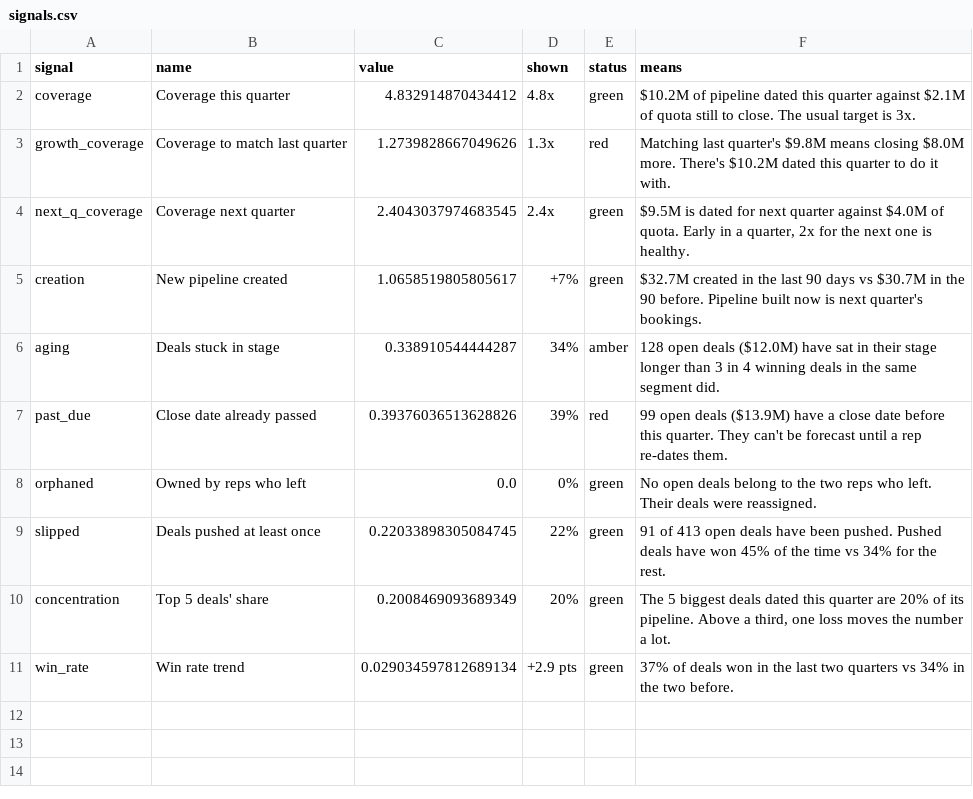
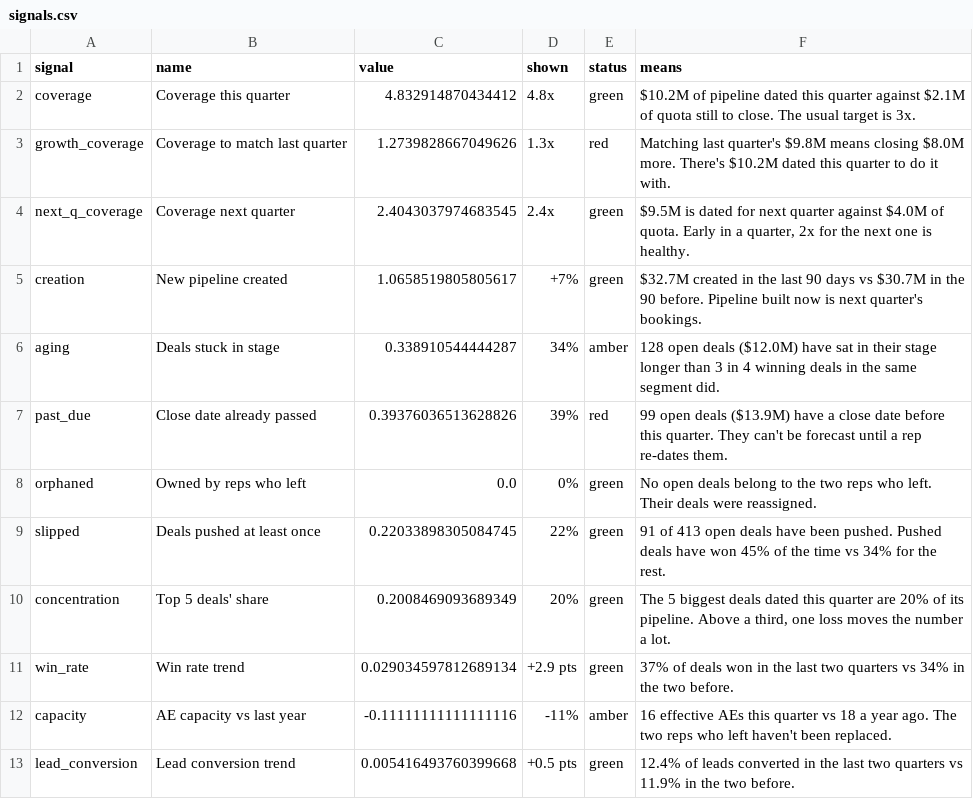
Before and after one commit to maleekduckett/pipeline-forecast, a CSV file: results/signals.csv, drawn as a sheet.

```diff
--- a/results/signals.csv
+++ b/results/signals.csv
@@ -11 +11,3 @@ concentration,Top 5 deals' share,0.2008469093689349,20%,green,"The 5 biggest dea
 win_rate,Win rate trend,0.029034597812689134,+2.9 pts,green,37% of deals won in the last two quarters vs 34% in the two before.
+capacity,AE capacity vs last year,-0.11111111111111116,-11%,amber,16 effective AEs this quarter vs 18 a year ago. The two reps who left haven't been replaced.
+lead_conversion,Lead conversion trend,0.005416493760399668,+0.5 pts,green,12.4% of leads converted in the last two quarters vs 11.9% in the two before.
```
Also changed, not shown: results/backtest.csv, results/current_forecast.csv, 16 other files.
